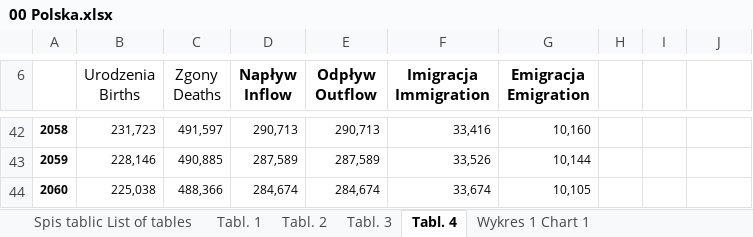
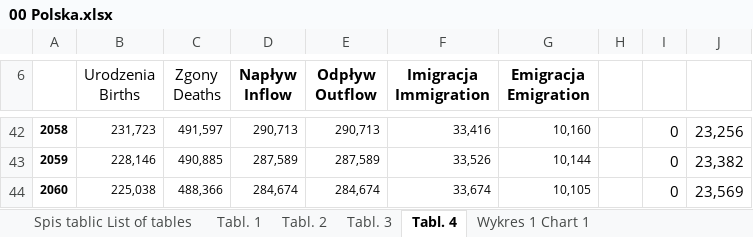
Before and after one commit to kondi171/ChernoffFaces, an Excel workbook: src/data/GUS/New/00 Polska.xlsx, sheet Tabl. 4, drawn as a sheet; only a part is shown, gaps mark what is left out; values as stored, in another font and other column widths than the file's, no borders; the diff covers the shown part only; the diff names each change by its address in the sheet, - before the commit and + after, or states it on an @@ line.

```diff
--- a/src/data/GUS/New/00 Polska.xlsx (sheet Tabl. 4)
+++ b/src/data/GUS/New/00 Polska.xlsx (sheet Tabl. 4)
-I42:I44: (empty)
+I42:I44: 0
-J42: (empty)
+J42: 23,256
-J43: (empty)
+J43: 23,382
-J44: (empty)
+J44: 23,569
```
Also changed, not shown: 54 edited cells elsewhere in this sheet, charts or pictures, src/data/GUS/New/12 małopolskie.xlsx, src/data/GUS/New/16 opolskie.xlsx, 8 other files.
